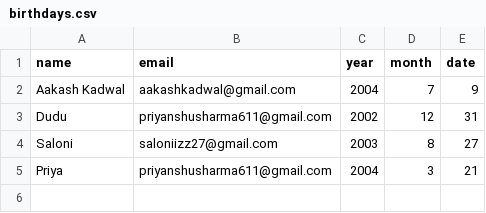
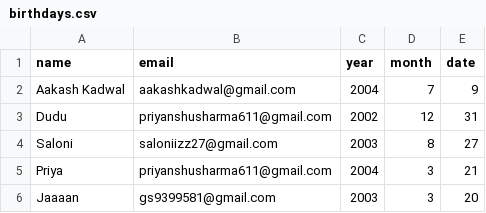
Before and after one commit to chetanpalSra/PythonEmailAutomation, a CSV file: birthdays.csv, drawn as a sheet; the diff names each change by its address in the sheet, - before the commit and + after, or states it on an @@ line.

Commit message:
Add new birthday entry for Jaaaan

```diff
--- a/birthdays.csv
+++ b/birthdays.csv
+row 6: Jaaaan | gs9399581@gmail.com | 2003 | 3 | 20
```
